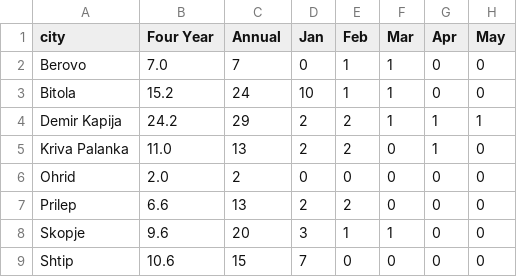
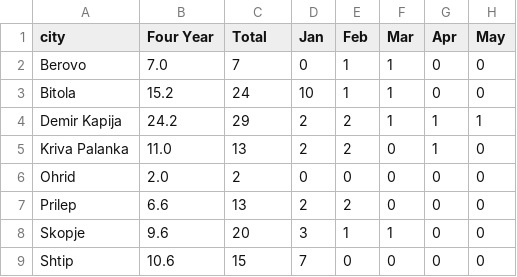
Before and after one commit to teofiln/mk_environment, a CSV file: precipitationType2013/precipitationFog2013.csv, drawn as a sheet; only a part is shown; the diff names each change by its address in the sheet, - before the commit and + after, or states it on an @@ line.

```diff
--- a/precipitationType2013/precipitationFog2013.csv
+++ b/precipitationType2013/precipitationFog2013.csv
-C1: Annual
+C1: Total
```
Also changed, not shown: precipitationType2013/precipitationRain2013.csv, precipitationType2013/precipitationSnow2013.csv, 5 other files.
